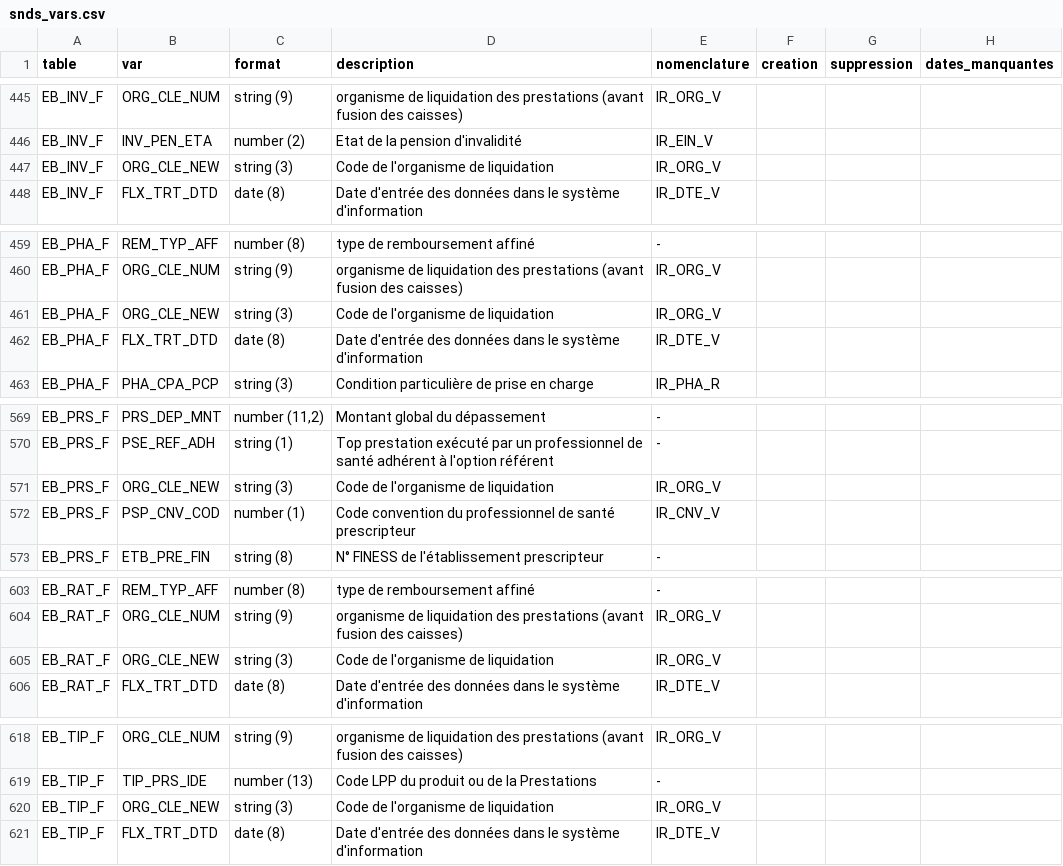
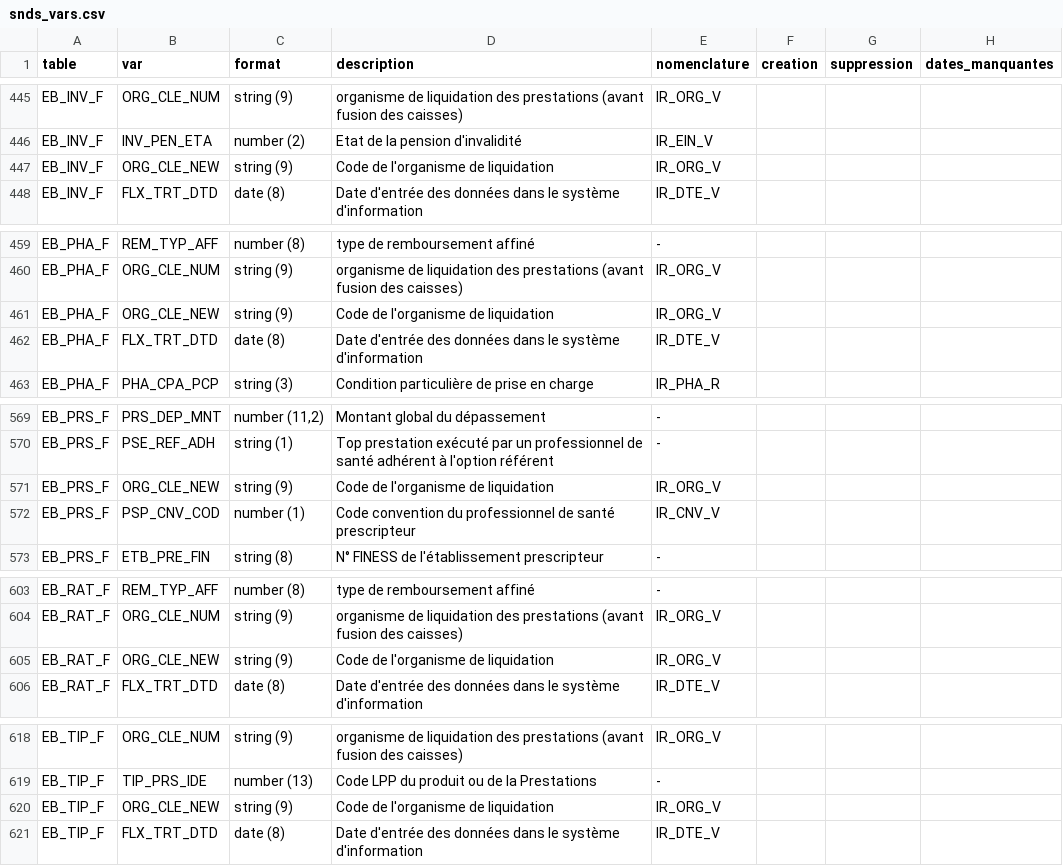
Before and after one commit to indsante/dico-snds, a CSV file: app/app_data/snds_vars.csv, drawn as a sheet; only a part is shown, gaps mark what is left out; the diff covers the shown part only.

```diff
--- a/app/app_data/snds_vars.csv
+++ b/app/app_data/snds_vars.csv
@@ -446,3 +446,3 @@ EB_INV_F,ORG_CLE_NUM,string (9),organisme de liquidation des prestations (avant
 EB_INV_F,INV_PEN_ETA,number (2),Etat de la pension d'invalidité,IR_EIN_V,,,
-EB_INV_F,ORG_CLE_NEW,string (3),Code de l'organisme de liquidation,IR_ORG_V,,,
+EB_INV_F,ORG_CLE_NEW,string (9),Code de l'organisme de liquidation,IR_ORG_V,,,
 EB_INV_F,FLX_TRT_DTD,date (8),Date d'entrée des données dans le système d'information,IR_DTE_V,,,
@@ -460,3 +460,3 @@ EB_PHA_F,REM_TYP_AFF,number (8),type de remboursement affiné,-,,,
 EB_PHA_F,ORG_CLE_NUM,string (9),organisme de liquidation des prestations (avant fusion des caisses),IR_ORG_V,,,
-EB_PHA_F,ORG_CLE_NEW,string (3),Code de l'organisme de liquidation,IR_ORG_V,,,
+EB_PHA_F,ORG_CLE_NEW,string (9),Code de l'organisme de liquidation,IR_ORG_V,,,
 EB_PHA_F,FLX_TRT_DTD,date (8),Date d'entrée des données dans le système d'information,IR_DTE_V,,,
@@ -570,3 +570,3 @@ EB_PRS_F,PRS_DEP_MNT,"number (11,2)",Montant global du dépassement,-,,,
 EB_PRS_F,PSE_REF_ADH,string (1),Top prestation exécuté par un professionnel de santé adhérent à l'option référent,-,,,
-EB_PRS_F,ORG_CLE_NEW,string (3),Code de l'organisme de liquidation,IR_ORG_V,,,
+EB_PRS_F,ORG_CLE_NEW,string (9),Code de l'organisme de liquidation,IR_ORG_V,,,
 EB_PRS_F,PSP_CNV_COD,number (1),Code convention du professionnel de santé prescripteur,IR_CNV_V,,,
@@ -604,3 +604,3 @@ EB_RAT_F,REM_TYP_AFF,number (8),type de remboursement affiné,-,,,
 EB_RAT_F,ORG_CLE_NUM,string (9),organisme de liquidation des prestations (avant fusion des caisses),IR_ORG_V,,,
-EB_RAT_F,ORG_CLE_NEW,string (3),Code de l'organisme de liquidation,IR_ORG_V,,,
+EB_RAT_F,ORG_CLE_NEW,string (9),Code de l'organisme de liquidation,IR_ORG_V,,,
 EB_RAT_F,FLX_TRT_DTD,date (8),Date d'entrée des données dans le système d'information,IR_DTE_V,,,
@@ -619,3 +619,3 @@ EB_TIP_F,ORG_CLE_NUM,string (9),organisme de liquidation des prestations (avant
 EB_TIP_F,TIP_PRS_IDE,number (13),Code LPP du produit ou de la Prestations,-,,,
-EB_TIP_F,ORG_CLE_NEW,string (3),Code de l'organisme de liquidation,IR_ORG_V,,,
+EB_TIP_F,ORG_CLE_NEW,string (9),Code de l'organisme de liquidation,IR_ORG_V,,,
 EB_TIP_F,FLX_TRT_DTD,date (8),Date d'entrée des données dans le système d'information,IR_DTE_V,,,
```
Also changed, not shown: 24 edited cells elsewhere in this file.
